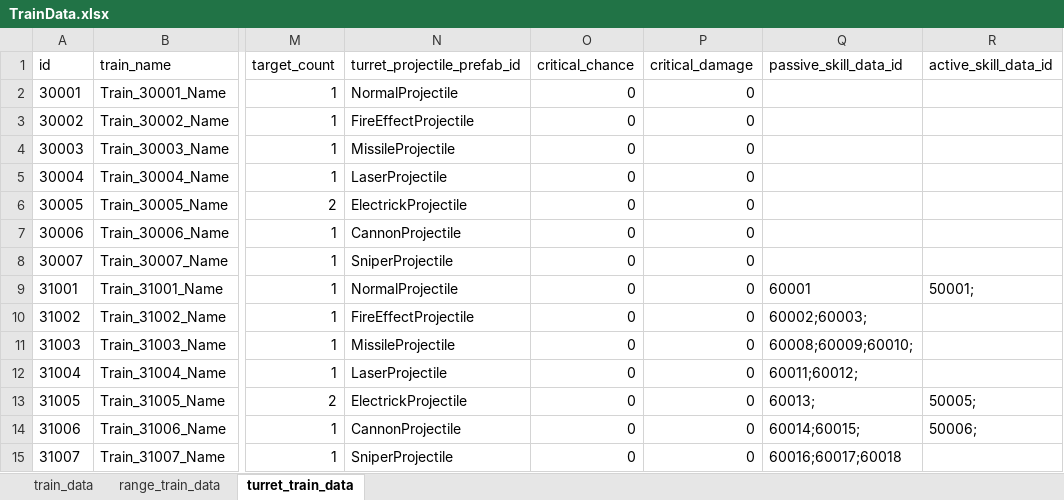
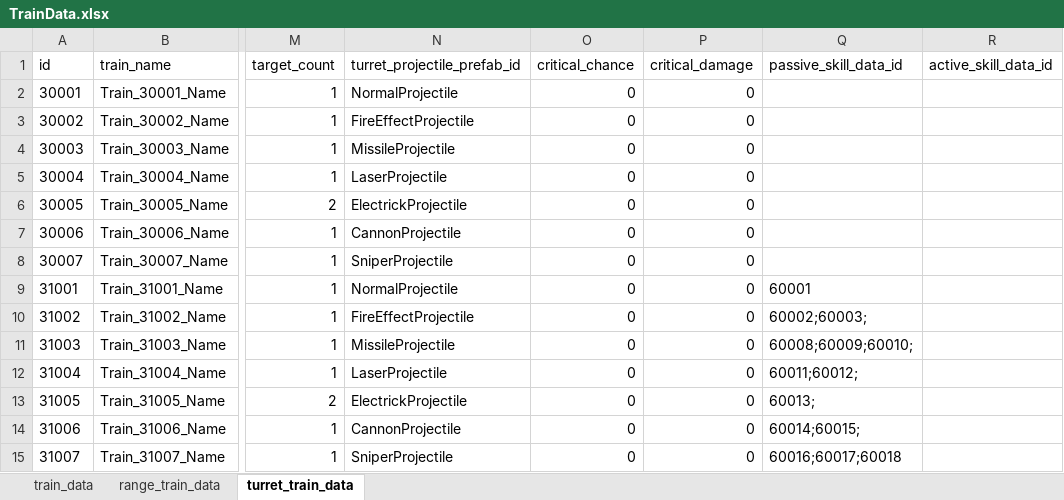
Before and after one commit to cumic06/TrainDefense, an Excel workbook: Assets/02_Resources/Data/TrainData.xlsx, sheet turret_train_data, drawn as a sheet; only a part is shown, gaps mark what is left out; values as stored, in another font and other column widths than the file's, no borders; the diff names each change by its address in the sheet, - before the commit and + after, or states it on an @@ line.

```diff
--- a/Assets/02_Resources/Data/TrainData.xlsx (sheet turret_train_data)
+++ b/Assets/02_Resources/Data/TrainData.xlsx (sheet turret_train_data)
-R9 (active_skill_data_id): 50001;
+R9 (active_skill_data_id): (empty)
-R13 (active_skill_data_id): 50005;
+R13 (active_skill_data_id): (empty)
-R14 (active_skill_data_id): 50006;
+R14 (active_skill_data_id): (empty)
```
Also changed, not shown: sheet range_train_data, 1 other file.
